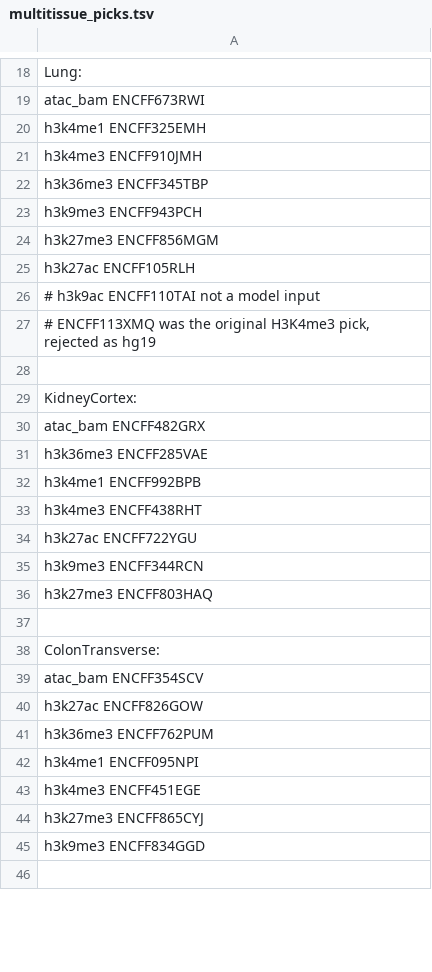
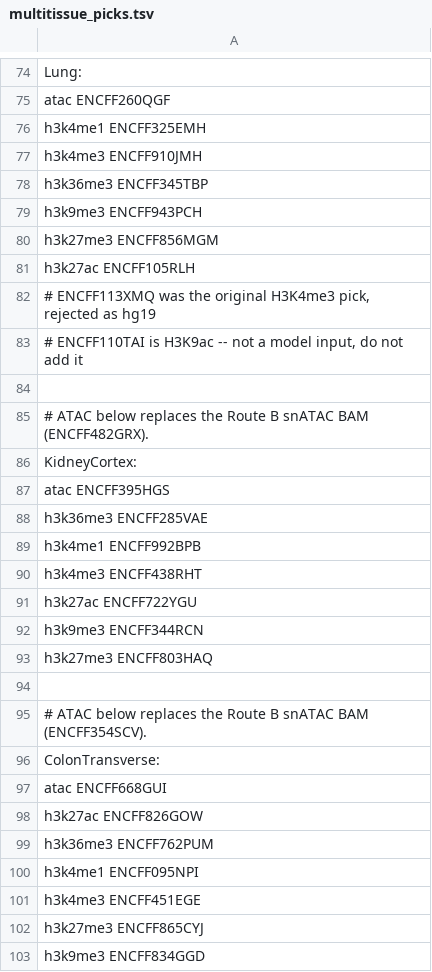
Before and after one commit to ilikecheezits/SilentMethyl, a TSV file: data/multitissue_picks.tsv, drawn as a sheet; only a part is shown, gaps mark what is left out; the shorter side is filled out with more unchanged rows; the diff covers the shown part only.

```diff
--- a/data/multitissue_picks.tsv
+++ b/data/multitissue_picks.tsv
@@ -18,3 +74,3 @@
 Lung:
-  atac_bam  ENCFF673RWI
+  atac      ENCFF260QGF
   h3k4me1   ENCFF325EMH
@@ -25,7 +81,8 @@ Lung:
   h3k27ac   ENCFF105RLH
-# h3k9ac    ENCFF110TAI    not a model input
 # ENCFF113XMQ was the original H3K4me3 pick, rejected as hg19
+# ENCFF110TAI is H3K9ac -- not a model input, do not add it
 
+# ATAC below replaces the Route B snATAC BAM (ENCFF482GRX).
 KidneyCortex:
-  atac_bam  ENCFF482GRX
+  atac      ENCFF395HGS
   h3k36me3  ENCFF285VAE
@@ -37,4 +94,5 @@ KidneyCortex:
 
+# ATAC below replaces the Route B snATAC BAM (ENCFF354SCV).
 ColonTransverse:
-  atac_bam  ENCFF354SCV
+  atac      ENCFF668GUI
   h3k27ac   ENCFF826GOW
```
Also changed, not shown: 49 added rows, 19 removed rows, 7 moved rows and 13 edited cells elsewhere in this file, 1 other file.
